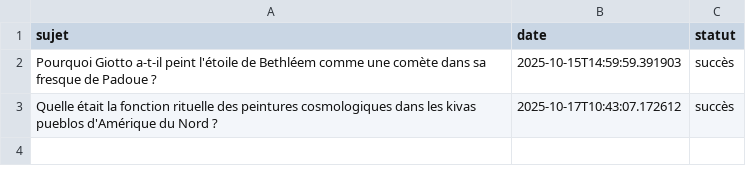
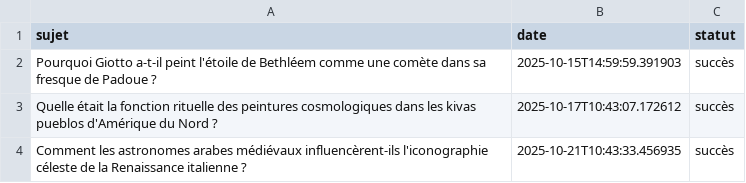
Before and after one commit to Metalosmose21/Espace-3, a CSV file: sujets_traites.csv, drawn as a sheet.

```diff
--- a/sujets_traites.csv
+++ b/sujets_traites.csv
@@ -3 +3,2 @@ Pourquoi Giotto a-t-il peint l'étoile de Bethléem comme une comète dans sa fr
 Quelle était la fonction rituelle des peintures cosmologiques dans les kivas pueblos d'Amérique du Nord ?,2025-10-17T10:43:07.172612,succès
+Comment les astronomes arabes médiévaux influencèrent-ils l'iconographie céleste de la Renaissance italienne ?,2025-10-21T10:43:33.456935,succès
```
Also changed, not shown: sujets.csv.
